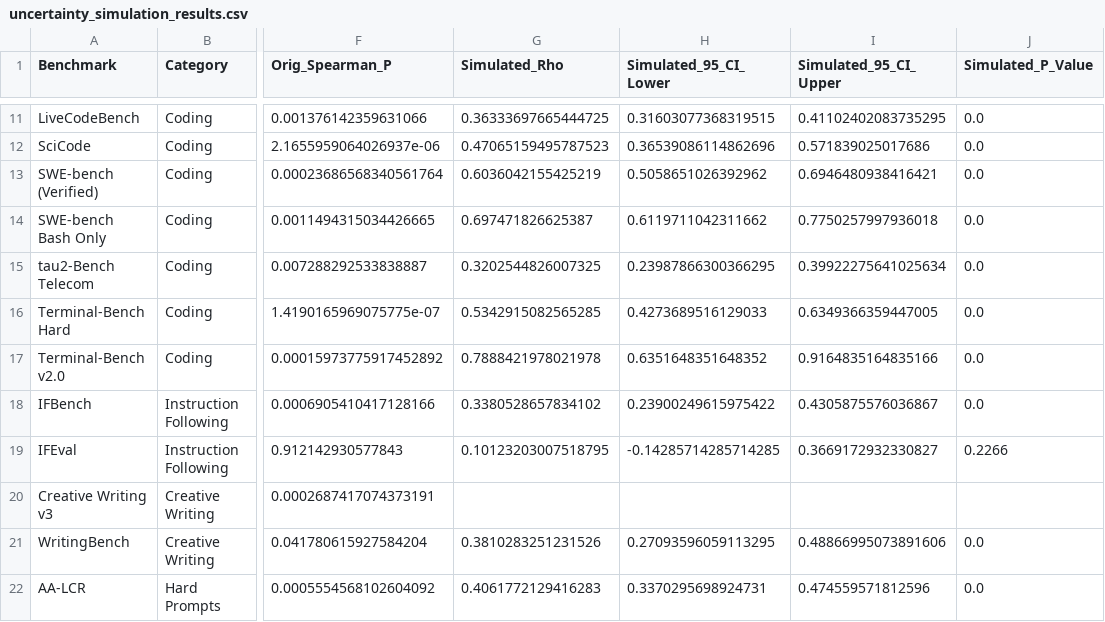
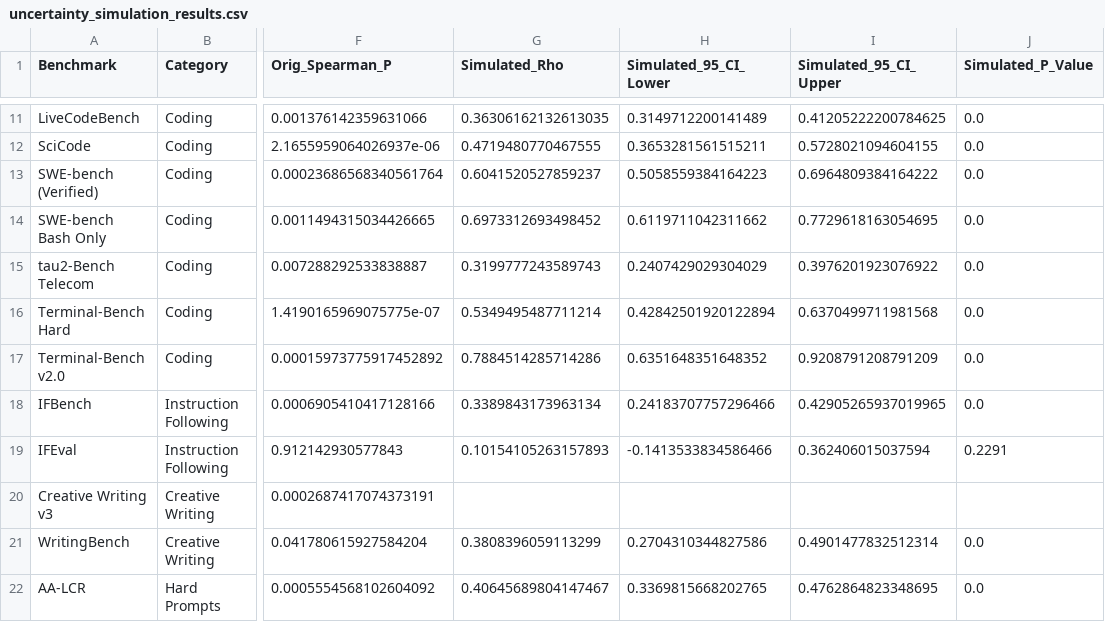
Before and after one commit to Affection0824/Human-SIG, a CSV file: results/uncertainty_simulation_results.csv, drawn as a sheet; only a part is shown, gaps mark what is left out; the diff covers the shown part only; the diff names each change by its address in the sheet, - before the commit and + after, or states it on an @@ line.

```diff
--- a/results/uncertainty_simulation_results.csv
+++ b/results/uncertainty_simulation_results.csv
-G11 (Simulated_Rho): 0.36333697665444725
+G11 (Simulated_Rho): 0.36306162132613035
-H11 (Simulated_95_CI_Lower): 0.31603077368319515
+H11 (Simulated_95_CI_Lower): 0.3149712200141489
-I11 (Simulated_95_CI_Upper): 0.41102402083735295
+I11 (Simulated_95_CI_Upper): 0.41205222200784625
-G12 (Simulated_Rho): 0.47065159495787523
+G12 (Simulated_Rho): 0.4719480770467555
-H12 (Simulated_95_CI_Lower): 0.36539086114862696
+H12 (Simulated_95_CI_Lower): 0.3653281561515211
-I12 (Simulated_95_CI_Upper): 0.571839025017686
+I12 (Simulated_95_CI_Upper): 0.5728021094604155
-G13 (Simulated_Rho): 0.6036042155425219
+G13 (Simulated_Rho): 0.6041520527859237
-H13 (Simulated_95_CI_Lower): 0.5058651026392962
+H13 (Simulated_95_CI_Lower): 0.5058559384164223
-I13 (Simulated_95_CI_Upper): 0.6946480938416421
+I13 (Simulated_95_CI_Upper): 0.6964809384164222
-G14 (Simulated_Rho): 0.697471826625387
+G14 (Simulated_Rho): 0.6973312693498452
-I14 (Simulated_95_CI_Upper): 0.7750257997936018
+I14 (Simulated_95_CI_Upper): 0.7729618163054695
-G15 (Simulated_Rho): 0.3202544826007325
+G15 (Simulated_Rho): 0.3199777243589743
-H15 (Simulated_95_CI_Lower): 0.23987866300366295
+H15 (Simulated_95_CI_Lower): 0.2407429029304029
-I15 (Simulated_95_CI_Upper): 0.39922275641025634
+I15 (Simulated_95_CI_Upper): 0.3976201923076922
-G16 (Simulated_Rho): 0.5342915082565285
+G16 (Simulated_Rho): 0.5349495487711214
-H16 (Simulated_95_CI_Lower): 0.4273689516129033
+H16 (Simulated_95_CI_Lower): 0.42842501920122894
-I16 (Simulated_95_CI_Upper): 0.6349366359447005
+I16 (Simulated_95_CI_Upper): 0.6370499711981568
-G17 (Simulated_Rho): 0.7888421978021978
+G17 (Simulated_Rho): 0.7884514285714286
-I17 (Simulated_95_CI_Upper): 0.9164835164835166
+I17 (Simulated_95_CI_Upper): 0.9208791208791209
-G18 (Simulated_Rho): 0.3380528657834102
+G18 (Simulated_Rho): 0.3389843173963134
-H18 (Simulated_95_CI_Lower): 0.23900249615975422
+H18 (Simulated_95_CI_Lower): 0.24183707757296466
-I18 (Simulated_95_CI_Upper): 0.4305875576036867
+I18 (Simulated_95_CI_Upper): 0.42905265937019965
-G19 (Simulated_Rho): 0.10123203007518795
+G19 (Simulated_Rho): 0.10154105263157893
-H19 (Simulated_95_CI_Lower): -0.14285714285714285
+H19 (Simulated_95_CI_Lower): -0.1413533834586466
-I19 (Simulated_95_CI_Upper): 0.3669172932330827
+I19 (Simulated_95_CI_Upper): 0.362406015037594
-J19 (Simulated_P_Value): 0.2266
+J19 (Simulated_P_Value): 0.2291
-G21 (Simulated_Rho): 0.3810283251231526
+G21 (Simulated_Rho): 0.3808396059113299
-H21 (Simulated_95_CI_Lower): 0.27093596059113295
+H21 (Simulated_95_CI_Lower): 0.2704310344827586
-I21 (Simulated_95_CI_Upper): 0.48866995073891606
+I21 (Simulated_95_CI_Upper): 0.4901477832512314
-G22 (Simulated_Rho): 0.4061772129416283
+G22 (Simulated_Rho): 0.40645689804147467
-H22 (Simulated_95_CI_Lower): 0.3370295698924731
+H22 (Simulated_95_CI_Lower): 0.3369815668202765
-I22 (Simulated_95_CI_Upper): 0.474559571812596
+I22 (Simulated_95_CI_Upper): 0.4762864823348695
```
Also changed, not shown: 50 edited cells elsewhere in this file, results/analysis_ready_data.csv, 9 other files.
